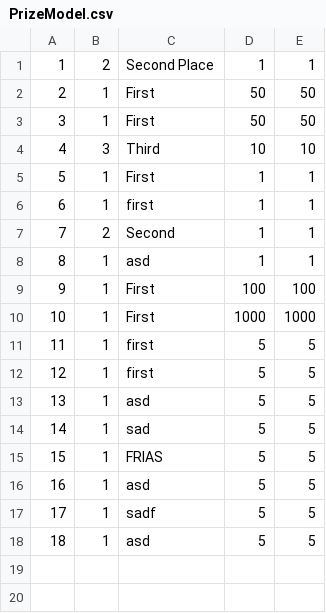
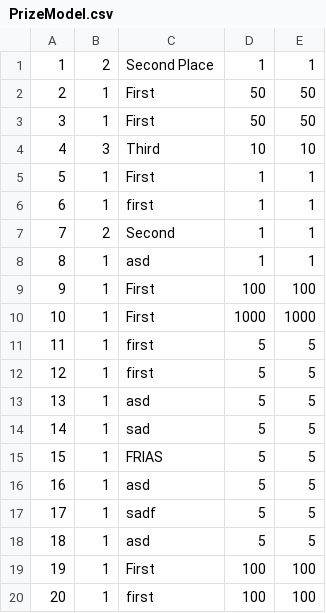
Before and after one commit to Cytra/Tournament-WFA, a CSV file: TournamentTracker/PrizeModel.csv, drawn as a sheet; the diff names each change by its address in the sheet, - before the commit and + after, or states it on an @@ line.

Commit message:
wired tournament dashboard form

```diff
--- a/TournamentTracker/PrizeModel.csv
+++ b/TournamentTracker/PrizeModel.csv
+row 19: 19 | 1 | First | 100 | 100
+row 20: 20 | 1 | first | 100 | 100
```
Also changed, not shown: 12 other files.
